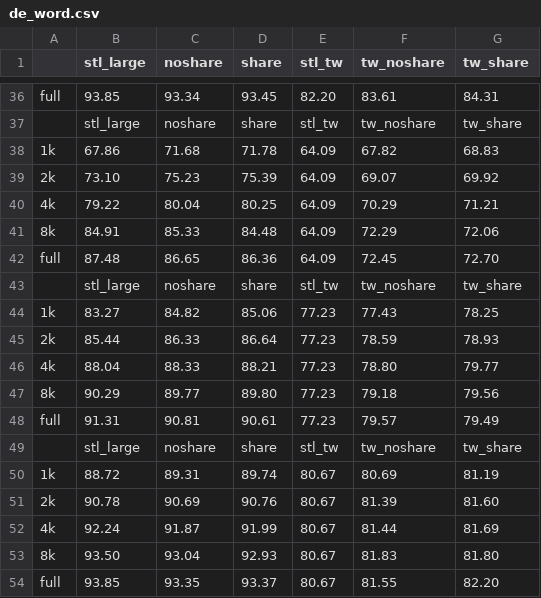
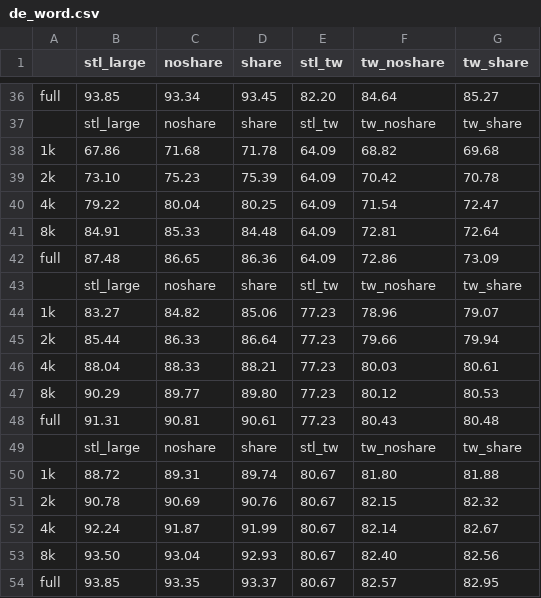
Before and after one commit to lmompela/multiparser, a CSV file: results/domain/de_word.csv, drawn as a sheet; only a part is shown, gaps mark what is left out; the diff covers the shown part only; the diff names each change by its address in the sheet, - before the commit and + after, or states it on an @@ line.

```diff
--- a/results/domain/de_word.csv
+++ b/results/domain/de_word.csv
-F36 (tw_noshare): 83.61
+F36 (tw_noshare): 84.64
-G36 (tw_share): 84.31
+G36 (tw_share): 85.27
-F38 (tw_noshare): 67.82
+F38 (tw_noshare): 68.82
-G38 (tw_share): 68.83
+G38 (tw_share): 69.68
-F39 (tw_noshare): 69.07
+F39 (tw_noshare): 70.42
-G39 (tw_share): 69.92
+G39 (tw_share): 70.78
-F40 (tw_noshare): 70.29
+F40 (tw_noshare): 71.54
-G40 (tw_share): 71.21
+G40 (tw_share): 72.47
-F41 (tw_noshare): 72.29
+F41 (tw_noshare): 72.81
-G41 (tw_share): 72.06
+G41 (tw_share): 72.64
-F42 (tw_noshare): 72.45
+F42 (tw_noshare): 72.86
-G42 (tw_share): 72.70
+G42 (tw_share): 73.09
-F44 (tw_noshare): 77.43
+F44 (tw_noshare): 78.96
-G44 (tw_share): 78.25
+G44 (tw_share): 79.07
-F45 (tw_noshare): 78.59
+F45 (tw_noshare): 79.66
-G45 (tw_share): 78.93
+G45 (tw_share): 79.94
-F46 (tw_noshare): 78.80
+F46 (tw_noshare): 80.03
-G46 (tw_share): 79.77
+G46 (tw_share): 80.61
-F47 (tw_noshare): 79.18
+F47 (tw_noshare): 80.12
-G47 (tw_share): 79.56
+G47 (tw_share): 80.53
-F48 (tw_noshare): 79.57
+F48 (tw_noshare): 80.43
-G48 (tw_share): 79.49
+G48 (tw_share): 80.48
-F50 (tw_noshare): 80.69
+F50 (tw_noshare): 81.80
-G50 (tw_share): 81.19
+G50 (tw_share): 81.88
-F51 (tw_noshare): 81.39
+F51 (tw_noshare): 82.15
-G51 (tw_share): 81.60
+G51 (tw_share): 82.32
-F52 (tw_noshare): 81.44
+F52 (tw_noshare): 82.14
-G52 (tw_share): 81.69
+G52 (tw_share): 82.67
-F53 (tw_noshare): 81.83
+F53 (tw_noshare): 82.40
-G53 (tw_share): 81.80
+G53 (tw_share): 82.56
-F54 (tw_noshare): 81.55
+F54 (tw_noshare): 82.57
-G54 (tw_share): 82.20
+G54 (tw_share): 82.95
```
Also changed, not shown: 11 added rows and 71 edited cells elsewhere in this file, 29 other files.
